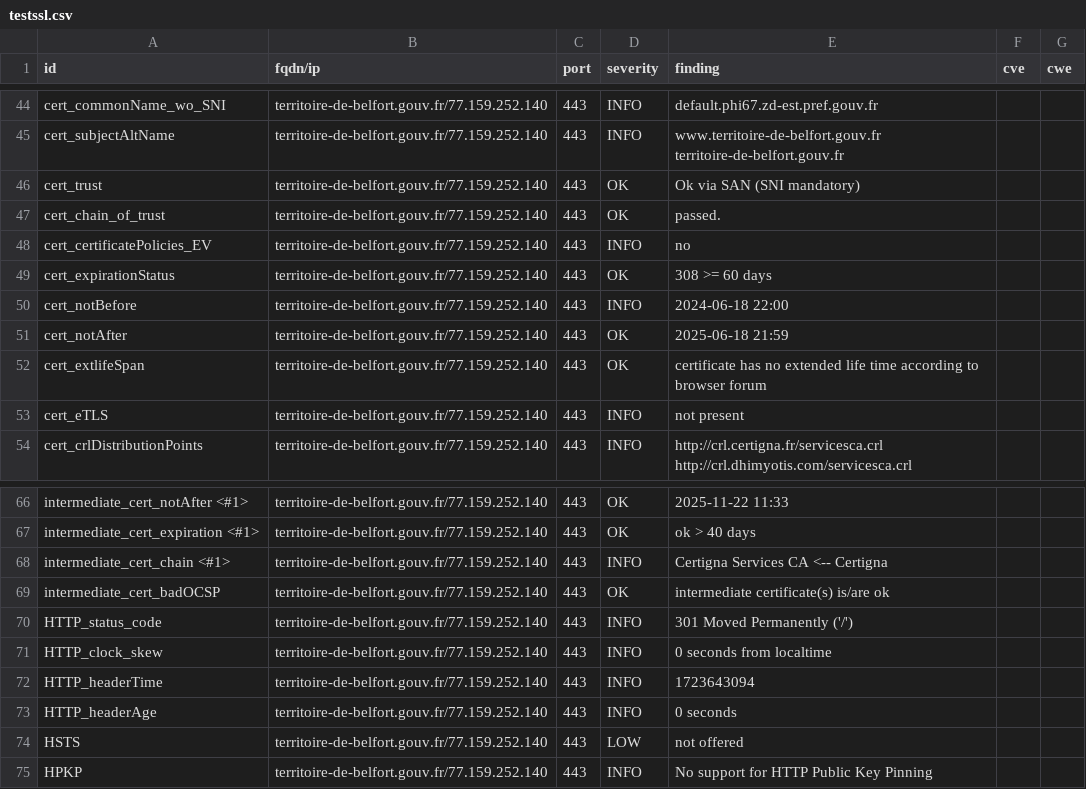
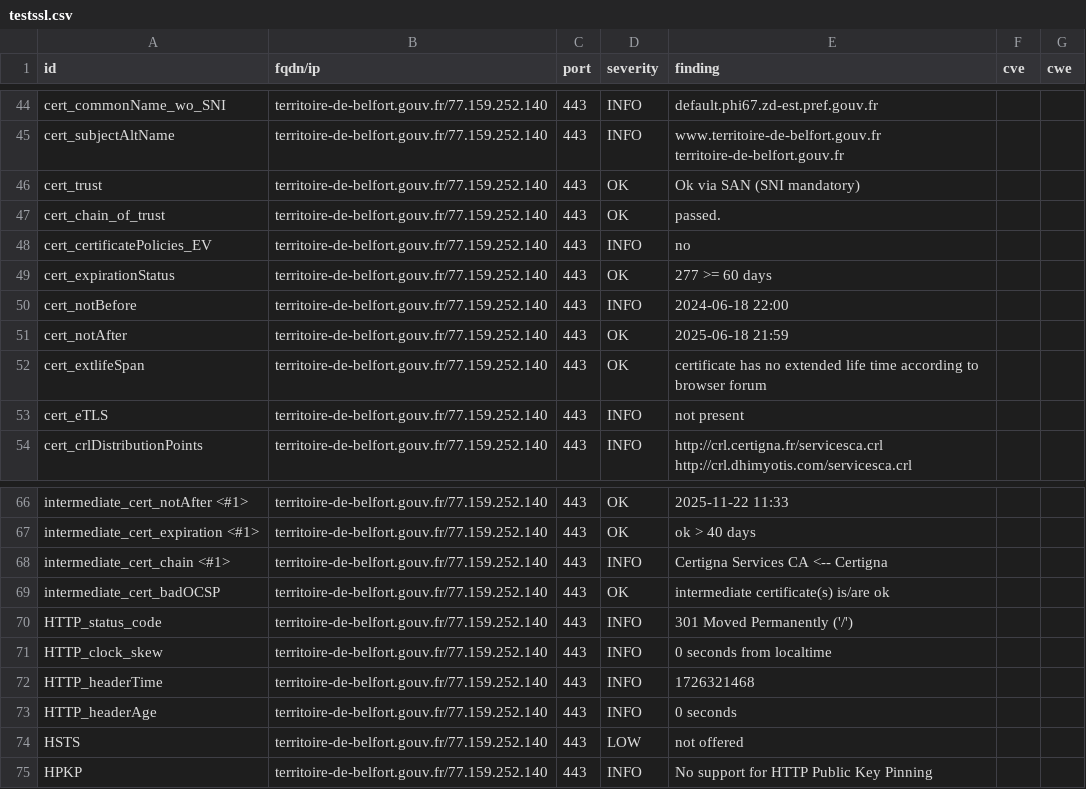
Before and after one commit to GKO-org/dashlordPrd10, a CSV file: results/aHR0cHM6Ly90ZXJyaXRvaXJlLWRlLWJlbGZvcnQuZ291di5mcg==/testssl.csv, drawn as a sheet; only a part is shown, gaps mark what is left out.

```diff
--- a/results/aHR0cHM6Ly90ZXJyaXRvaXJlLWRlLWJlbGZvcnQuZ291di5mcg==/testssl.csv
+++ b/results/aHR0cHM6Ly90ZXJyaXRvaXJlLWRlLWJlbGZvcnQuZ291di5mcg==/testssl.csv
@@ -48,3 +48,3 @@
 "cert_certificatePolicies_EV","territoire-de-belfort.gouv.fr/77.159.252.140","443","INFO","no","",""
-"cert_expirationStatus","territoire-de-belfort.gouv.fr/77.159.252.140","443","OK","308 >= 60 days","",""
+"cert_expirationStatus","territoire-de-belfort.gouv.fr/77.159.252.140","443","OK","277 >= 60 days","",""
 "cert_notBefore","territoire-de-belfort.gouv.fr/77.159.252.140","443","INFO","2024-06-18 22:00","",""
@@ -71,3 +71,3 @@
 "HTTP_clock_skew","territoire-de-belfort.gouv.fr/77.159.252.140","443","INFO","0 seconds from localtime","",""
-"HTTP_headerTime","territoire-de-belfort.gouv.fr/77.159.252.140","443","INFO","1723643094","",""
+"HTTP_headerTime","territoire-de-belfort.gouv.fr/77.159.252.140","443","INFO","1726321468","",""
 "HTTP_headerAge","territoire-de-belfort.gouv.fr/77.159.252.140","443","INFO","0 seconds","",""
```
Also changed, not shown: 9 other files.
